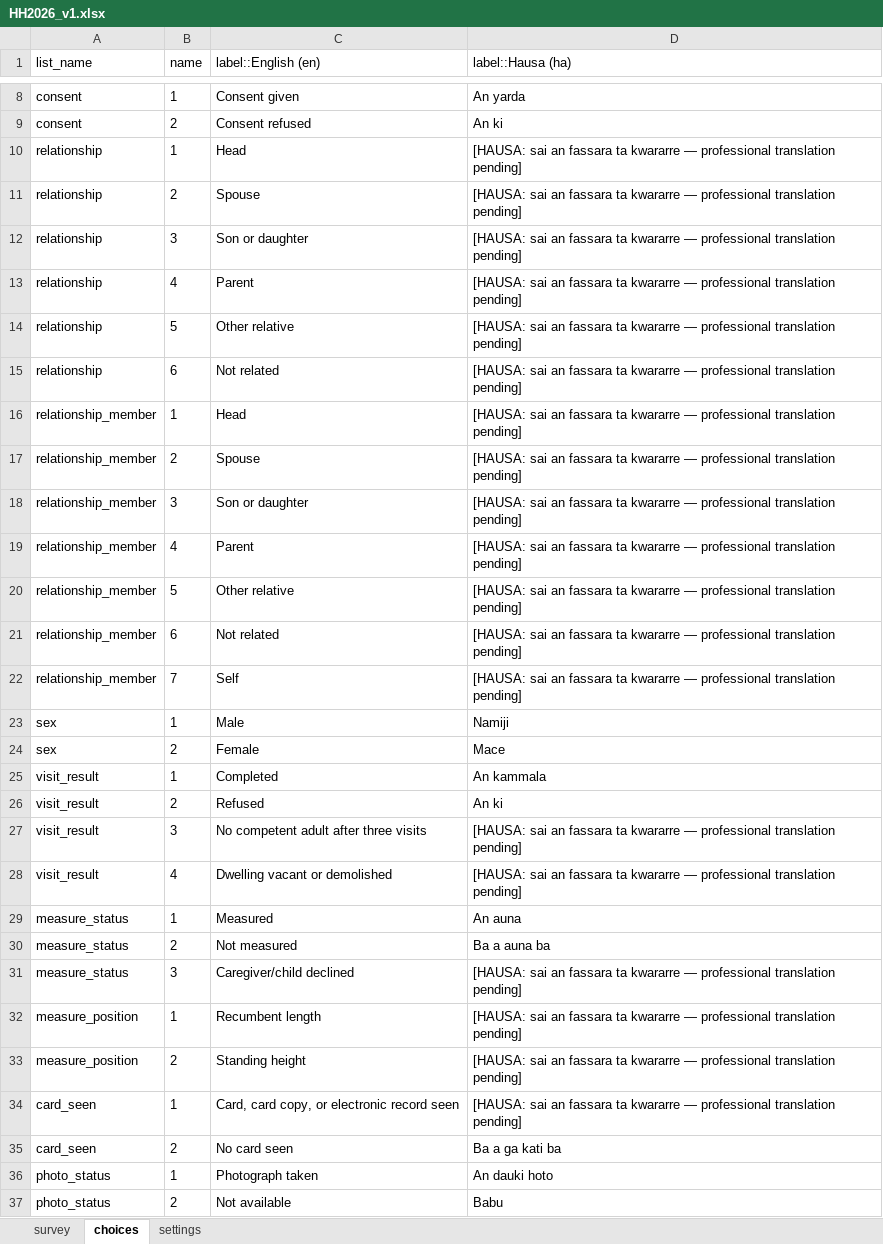
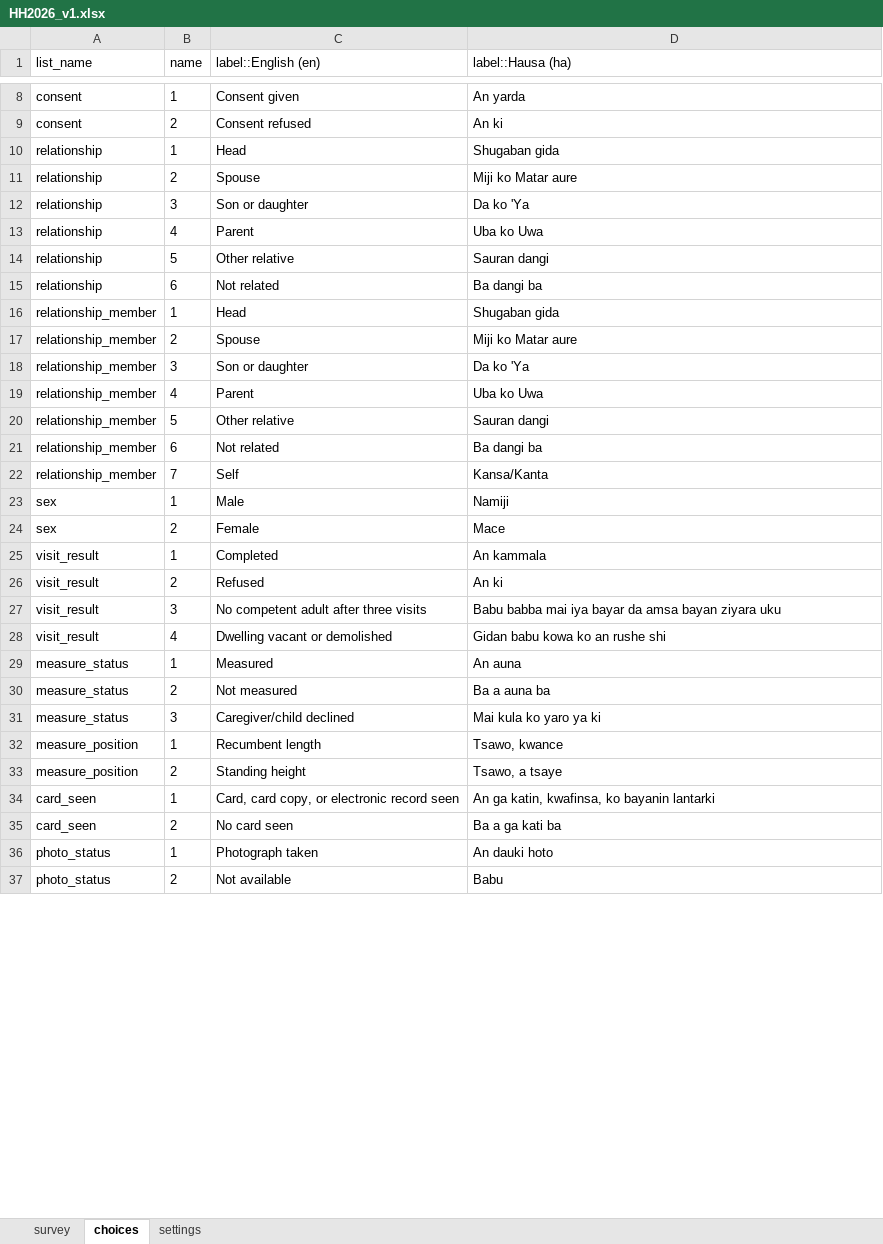
Before and after one commit to umary1063/eHealth_Africa_Senior_Coordinator_GIS_Assessment, an Excel workbook: Q3_Digital_Form_Development/form/HH2026_v1.xlsx, sheet choices, drawn as a sheet; only a part is shown, gaps mark what is left out; values as stored, in another font and other column widths than the file's, no borders; the diff covers the shown part only; the diff names each change by its address in the sheet, - before the commit and + after, or states it on an @@ line.

Commit message:
Fix Hausa-translation bug in choice lists, found by live KoboToolbox test
The candidate deployed HH2026_v1.xlsx to a live KoboToolbox project with
all six form/media/*.csv files attached and rendered it in the field's
default language (Hausa). Question 1.08's 120-row enumerator list showed
the same "translation pending" placeholder 120 times over -- a real bug,
not a documentation gap: that field is a code/team identifier, never
translatable content, and several other short, everyday choice lists
(relationships, water sources, toilet types, household assets, supervisor
decisions) had been left on the placeholder default despite the stated
policy saying they should be translated directly.

Fixes every affected choice list with real Hausa, stops defaulting the
enumerator list to a placeholder at all (its Hausa column now mirrors the
language-neutral code/team text), and gives the medicine-list placeholder
(a genuine data-pack gap, defect D-05) its own distinct marker so it can't
be confused with an ordinary translation gap. Regenerates the XLSForm and
constraint register from the fixed script, reconverts (still clean, exit
0, same two pre-existing warnings), and updates the language,
scope-and-omissions, and conversion-log docs plus the landing page to
record this as a real finding from real testing.

```diff
--- a/Q3_Digital_Form_Development/form/HH2026_v1.xlsx (sheet choices)
+++ b/Q3_Digital_Form_Development/form/HH2026_v1.xlsx (sheet choices)
-D10 (label::Hausa (ha)): [HAUSA: sai an fassara ta kwararre — professional translation pending]
+D10 (label::Hausa (ha)): Shugaban gida
-D11 (label::Hausa (ha)): [HAUSA: sai an fassara ta kwararre — professional translation pending]
+D11 (label::Hausa (ha)): Miji ko Matar aure
-D12 (label::Hausa (ha)): [HAUSA: sai an fassara ta kwararre — professional translation pending]
+D12 (label::Hausa (ha)): Da ko 'Ya
-D13 (label::Hausa (ha)): [HAUSA: sai an fassara ta kwararre — professional translation pending]
+D13 (label::Hausa (ha)): Uba ko Uwa
-D14 (label::Hausa (ha)): [HAUSA: sai an fassara ta kwararre — professional translation pending]
+D14 (label::Hausa (ha)): Sauran dangi
-D15 (label::Hausa (ha)): [HAUSA: sai an fassara ta kwararre — professional translation pending]
+D15 (label::Hausa (ha)): Ba dangi ba
-D16 (label::Hausa (ha)): [HAUSA: sai an fassara ta kwararre — professional translation pending]
+D16 (label::Hausa (ha)): Shugaban gida
-D17 (label::Hausa (ha)): [HAUSA: sai an fassara ta kwararre — professional translation pending]
+D17 (label::Hausa (ha)): Miji ko Matar aure
-D18 (label::Hausa (ha)): [HAUSA: sai an fassara ta kwararre — professional translation pending]
+D18 (label::Hausa (ha)): Da ko 'Ya
-D19 (label::Hausa (ha)): [HAUSA: sai an fassara ta kwararre — professional translation pending]
+D19 (label::Hausa (ha)): Uba ko Uwa
-D20 (label::Hausa (ha)): [HAUSA: sai an fassara ta kwararre — professional translation pending]
+D20 (label::Hausa (ha)): Sauran dangi
-D21 (label::Hausa (ha)): [HAUSA: sai an fassara ta kwararre — professional translation pending]
+D21 (label::Hausa (ha)): Ba dangi ba
-D22 (label::Hausa (ha)): [HAUSA: sai an fassara ta kwararre — professional translation pending]
+D22 (label::Hausa (ha)): Kansa/Kanta
-D27 (label::Hausa (ha)): [HAUSA: sai an fassara ta kwararre — professional translation pending]
+D27 (label::Hausa (ha)): Babu babba mai iya bayar da amsa bayan ziyara uku
-D28 (label::Hausa (ha)): [HAUSA: sai an fassara ta kwararre — professional translation pending]
+D28 (label::Hausa (ha)): Gidan babu kowa ko an rushe shi
-D31 (label::Hausa (ha)): [HAUSA: sai an fassara ta kwararre — professional translation pending]
+D31 (label::Hausa (ha)): Mai kula ko yaro ya ki
-D32 (label::Hausa (ha)): [HAUSA: sai an fassara ta kwararre — professional translation pending]
+D32 (label::Hausa (ha)): Tsawo, kwance
-D33 (label::Hausa (ha)): [HAUSA: sai an fassara ta kwararre — professional translation pending]
+D33 (label::Hausa (ha)): Tsawo, a tsaye
-D34 (label::Hausa (ha)): [HAUSA: sai an fassara ta kwararre — professional translation pending]
+D34 (label::Hausa (ha)): An ga katin, kwafinsa, ko bayanin lantarki
```
Also changed, not shown: 169 edited cells elsewhere in this sheet, 6 other files.
